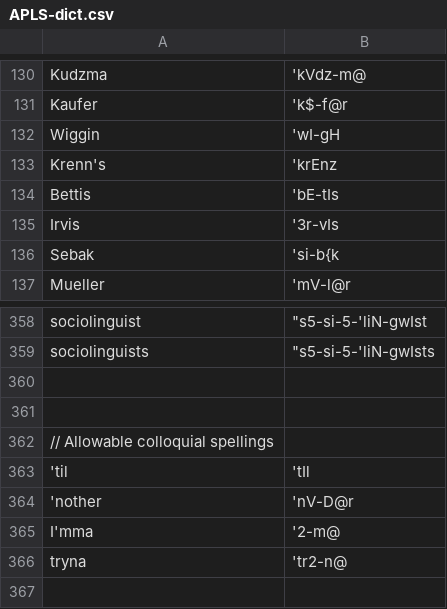
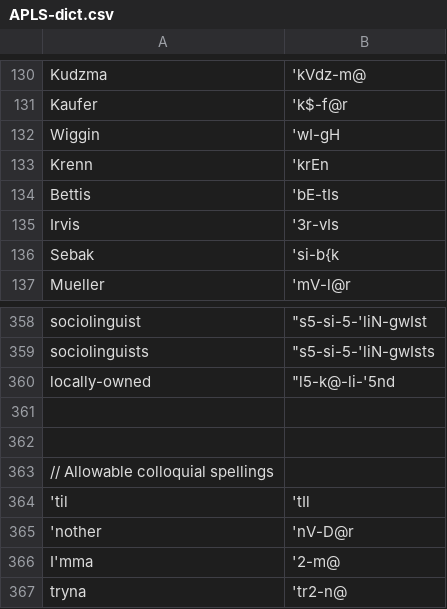
Before and after one commit to djvill/APLS, a CSV file: files/custom-dictionary/APLS-dict.csv, drawn as a sheet; only a part is shown, gaps mark what is left out; the shorter side is filled out with more unchanged rows.

Commit message:
Update dict

```diff
--- a/files/custom-dictionary/APLS-dict.csv
+++ b/files/custom-dictionary/APLS-dict.csv
@@ -132,3 +132,3 @@ Kaufer,'k$-f@r
 Wiggin,'wI-gH
-Krenn's,'krEnz
+Krenn,'krEn
 Bettis,'bE-tIs
@@ -359,2 +359,3 @@ sociolinguist,"""s5-si-5-'liN-gwIst"
 sociolinguists,"""s5-si-5-'liN-gwIsts"
+locally-owned,"""l5-k@-li-'5nd"
 
```
Also changed, not shown: 2 other files.
